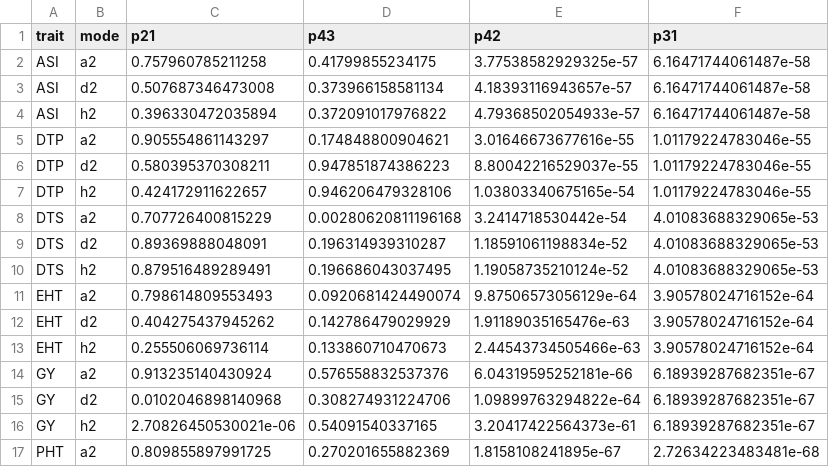
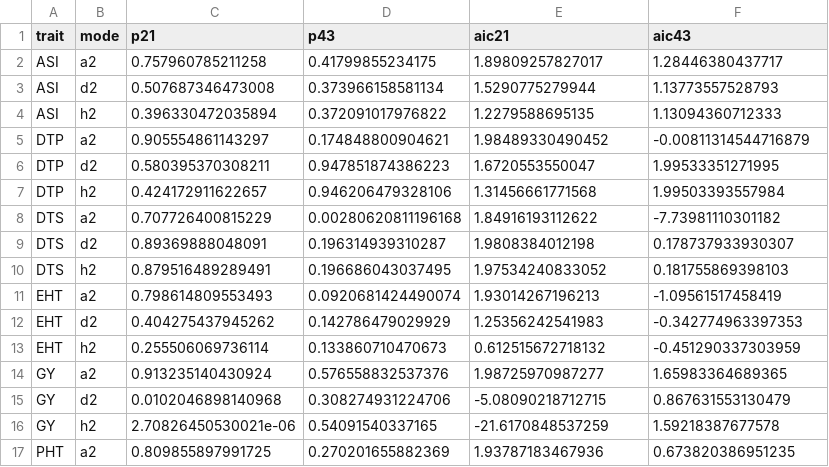
Before and after one commit to yangjl/pvpDiallel, a CSV file: cache/model_comparison_bph.csv, drawn as a sheet; only a part is shown; the diff covers the shown part only.

```diff
--- a/cache/model_comparison_bph.csv
+++ b/cache/model_comparison_bph.csv
@@ -1,17 +1,17 @@
-"trait","mode","p21","p43","p42","p31"
-"ASI","a2",0.757960785211258,0.41799855234175,3.77538582929325e-57,6.16471744061487e-58
-"ASI","d2",0.507687346473008,0.373966158581134,4.18393116943657e-57,6.16471744061487e-58
-"ASI","h2",0.396330472035894,0.372091017976822,4.79368502054933e-57,6.16471744061487e-58
-"DTP","a2",0.905554861143297,0.174848800904621,3.01646673677616e-55,1.01179224783046e-55
-"DTP","d2",0.580395370308211,0.947851874386223,8.80042216529037e-55,1.01179224783046e-55
-"DTP","h2",0.424172911622657,0.946206479328106,1.03803340675165e-54,1.01179224783046e-55
-"DTS","a2",0.707726400815229,0.00280620811196168,3.2414718530442e-54,4.01083688329065e-53
-"DTS","d2",0.89369888048091,0.196314939310287,1.18591061198834e-52,4.01083688329065e-53
-"DTS","h2",0.879516489289491,0.196686043037495,1.19058735210124e-52,4.01083688329065e-53
-"EHT","a2",0.798614809553493,0.0920681424490074,9.87506573056129e-64,3.90578024716152e-64
-"EHT","d2",0.404275437945262,0.142786479029929,1.91189035165476e-63,3.90578024716152e-64
-"EHT","h2",0.255506069736114,0.133860710470673,2.44543734505466e-63,3.90578024716152e-64
-"GY","a2",0.913235140430924,0.576558832537376,6.04319595252181e-66,6.18939287682351e-67
-"GY","d2",0.0102046898140968,0.308274931224706,1.09899763294822e-64,6.18939287682351e-67
-"GY","h2",2.70826450530021e-06,0.54091540337165,3.20417422564373e-61,6.18939287682351e-67
-"PHT","a2",0.809855897991725,0.270201655882369,1.8158108241895e-67,2.72634223483481e-68
+"trait","mode","p21","p43","aic21","aic43"
+"ASI","a2",0.757960785211258,0.41799855234175,1.89809257827017,1.28446380437717
+"ASI","d2",0.507687346473008,0.373966158581134,1.5290775279944,1.13773557528793
+"ASI","h2",0.396330472035894,0.372091017976822,1.2279588695135,1.13094360712333
+"DTP","a2",0.905554861143297,0.174848800904621,1.98489330490452,-0.00811314544716879
+"DTP","d2",0.580395370308211,0.947851874386223,1.6720553550047,1.99533351271995
+"DTP","h2",0.424172911622657,0.946206479328106,1.31456661771568,1.99503393557984
+"DTS","a2",0.707726400815229,0.00280620811196168,1.84916193112622,-7.73981110301182
+"DTS","d2",0.89369888048091,0.196314939310287,1.9808384012198,0.178737933930307
+"DTS","h2",0.879516489289491,0.196686043037495,1.97534240833052,0.181755869398103
+"EHT","a2",0.798614809553493,0.0920681424490074,1.93014267196213,-1.09561517458419
+"EHT","d2",0.404275437945262,0.142786479029929,1.25356242541983,-0.342774963397353
+"EHT","h2",0.255506069736114,0.133860710470673,0.612515672718132,-0.451290337303959
+"GY","a2",0.913235140430924,0.576558832537376,1.98725970987277,1.65983364689365
+"GY","d2",0.0102046898140968,0.308274931224706,-5.08090218712715,0.867631553130479
+"GY","h2",2.70826450530021e-06,0.54091540337165,-21.6170848537259,1.59218387677578
+"PHT","a2",0.809855897991725,0.270201655882369,1.93787183467936,0.673820386951235
```
Also changed, not shown: 10 edited cells elsewhere in this file, cache/model_comparison_perse.csv, 2 other files.
